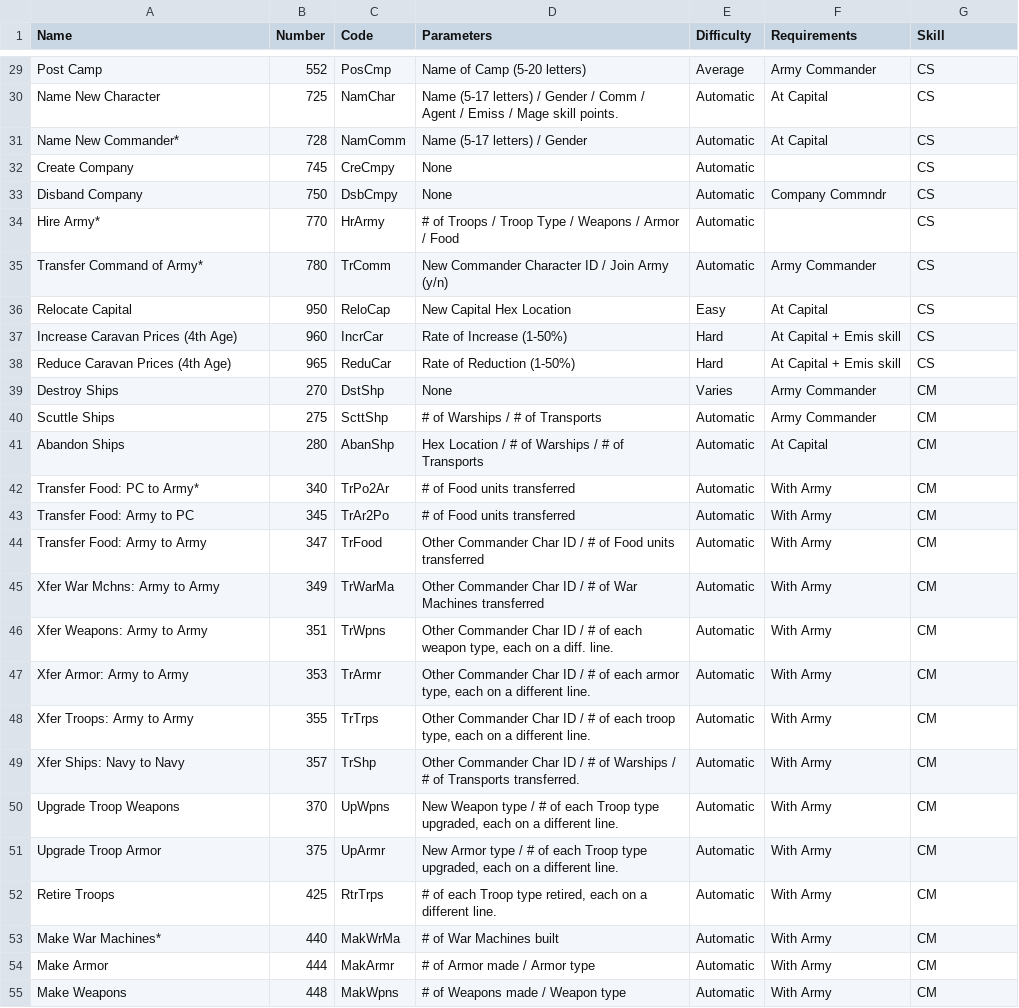
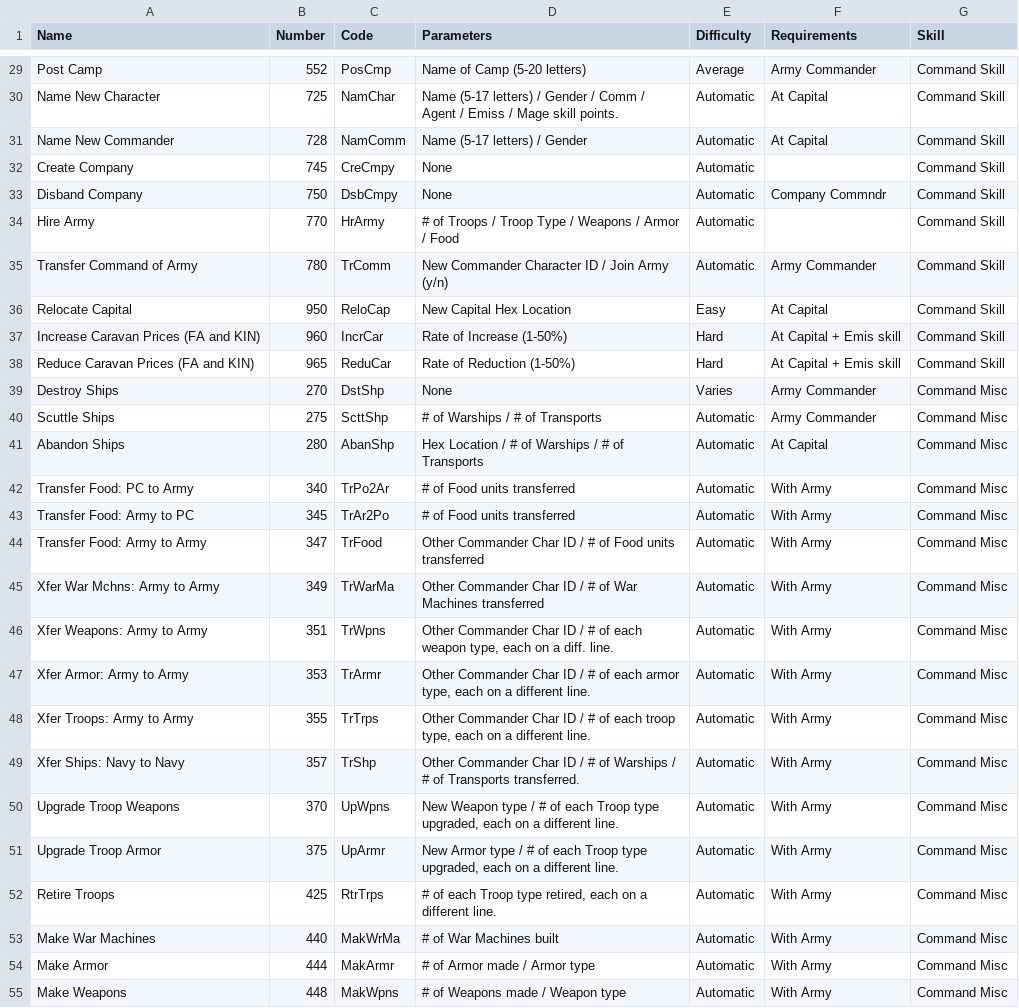
Before and after one commit to JOverseer/joverseer, a CSV file: joverseerjar/resources/metadata/orders.csv, drawn as a sheet; only a part is shown, gaps mark what is left out; the diff covers the shown part only; the diff names each change by its address in the sheet, - before the commit and + after, or states it on an @@ line.

```diff
--- a/joverseerjar/resources/metadata/orders.csv
+++ b/joverseerjar/resources/metadata/orders.csv
-G29:G38 (Skill): CS
+G29:G38 (Skill): Command Skill
-A31 (Name): Name New Commander*
+A31 (Name): Name New Commander
-A34 (Name): Hire Army*
+A34 (Name): Hire Army
-A35 (Name): Transfer Command of Army*
+A35 (Name): Transfer Command of Army
-A37 (Name): Increase Caravan Prices (4th Age)
+A37 (Name): Increase Caravan Prices (FA and KIN)
-A38 (Name): Reduce Caravan Prices (4th Age)
+A38 (Name): Reduce Caravan Prices (FA and KIN)
-G39:G55 (Skill): CM
+G39:G55 (Skill): Command Misc
-A42 (Name): Transfer Food: PC to Army*
+A42 (Name): Transfer Food: PC to Army
-A53 (Name): Make War Machines*
+A53 (Name): Make War Machines
```
Also changed, not shown: 148 edited cells elsewhere in this file.
